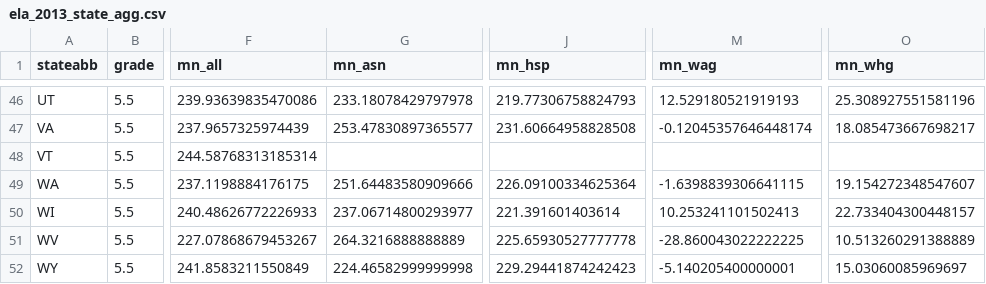
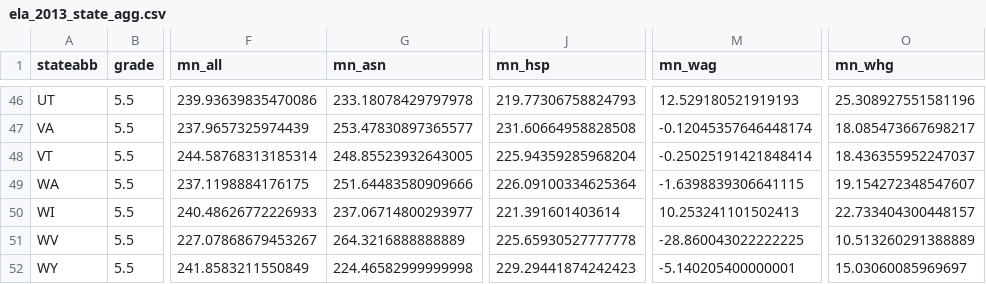
Before and after one commit to tbuck09/Education_Data_Visualization_Project, a CSV file: resources/data/ela_2013_state_agg.csv (was resources/ela_2013_state_agg.csv), drawn as a sheet; only a part is shown, gaps mark what is left out; the diff names each change by its address in the sheet, - before the commit and + after, or states it on an @@ line.

Commit message:
Added directory-walk functionality to init_db (formerly mongo_data_upload.py); Moved csv's to new directory

```diff
--- a/resources/ela_2013_state_agg.csv
+++ b/resources/data/ela_2013_state_agg.csv
-G48 (mn_asn): (empty)
+G48 (mn_asn): 248.85523932643005
-J48 (mn_hsp): (empty)
+J48 (mn_hsp): 225.94359285968204
-M48 (mn_wag): (empty)
+M48 (mn_wag): -0.25025191421848414
-O48 (mn_whg): (empty)
+O48 (mn_whg): 18.436355952247037
```
Also changed, not shown: resources/data/math_2013_state_agg.csv, 11 other files.
